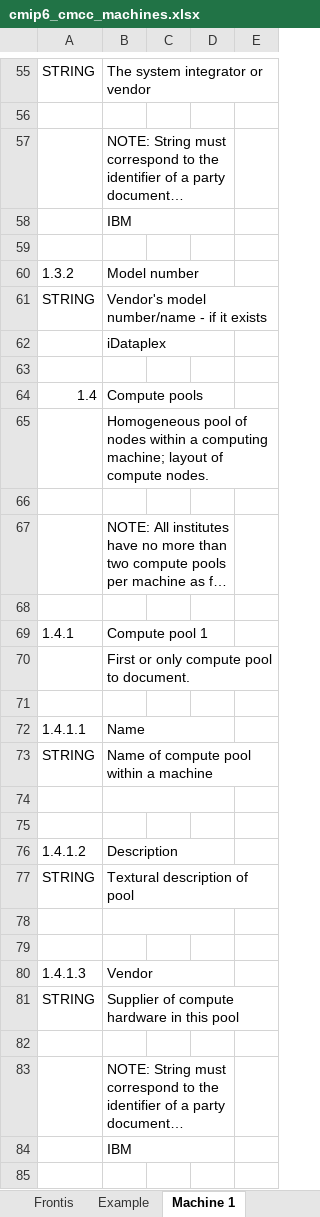
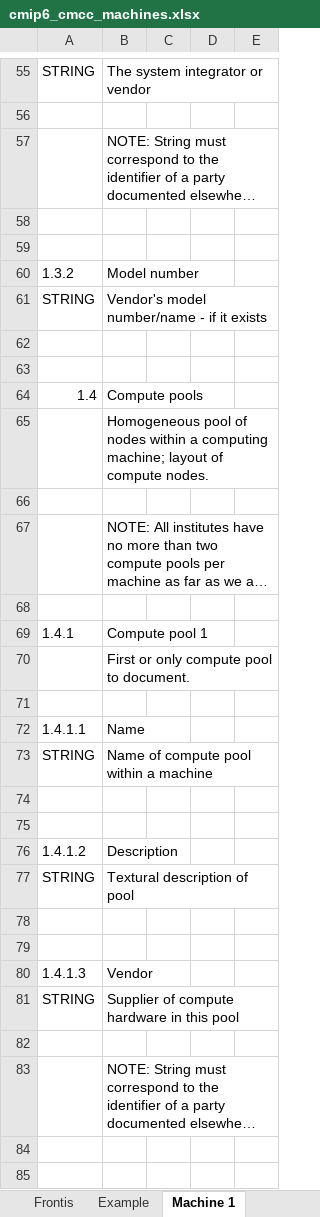
Before and after one commit to ES-DOC-INSTITUTIONAL/cmcc, an Excel workbook: cmip6/machines/cmip6_cmcc_machines.xlsx, sheet Machine 1, drawn as a sheet; only a part is shown, gaps mark what is left out; long unchanged cells end in …; values as stored, in another font and other column widths than the file's, no cell formats; removed rows and columns are numbered as before the commit, all else as after; the diff covers the shown part only; the diff names each change by its address in the sheet, - before the commit and + after, or states it on an @@ line.

Commit message:
1. Initialise final machines spreadsheet

```diff
--- a/cmip6/machines/cmip6_cmcc_machines.xlsx (sheet Machine 1)
+++ b/cmip6/machines/cmip6_cmcc_machines.xlsx (sheet Machine 1)
-B57:D57 merged
-B58: IBM
+B58: (empty)
-B58:D58 merged
-B60:D60 merged
-B62: iDataplex
+B62: (empty)
-B62:D62 merged
-B64:D64 merged
-B67:D67 merged
-B69:D69 merged
-B72:D72 merged
-B74:D74 merged
-B76:D76 merged
-B78:D78 merged
-B80:D80 merged
-B83:D83 merged
-B84: IBM
+B84: (empty)
-B84:D84 merged
```
Also changed, not shown: 4 added rows, 39 removed rows, 1 moved row, 54 edited cells and merged cells elsewhere in this sheet, sheet Example, sheet Frontis, other sheet tabs, cell formats.
